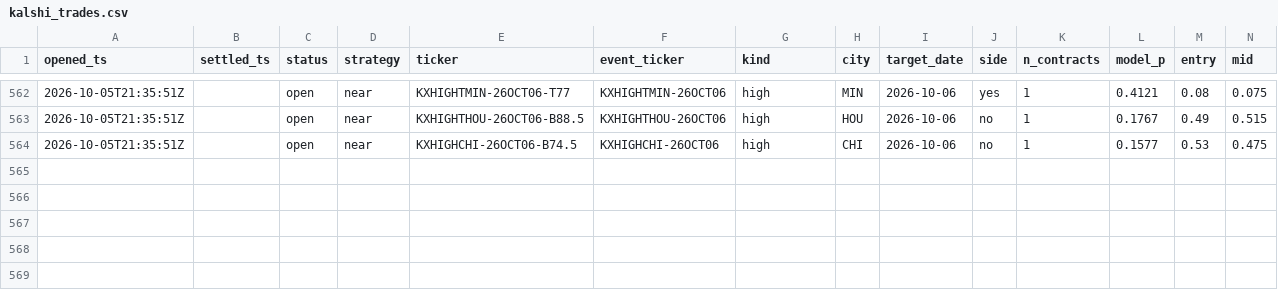
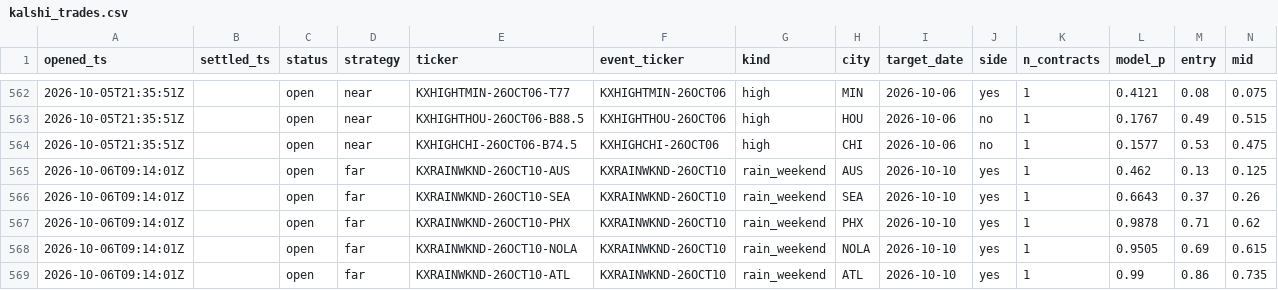
Before and after one commit to JakeA02/EduardoSaverin, a CSV file: data/paper/kalshi_trades.csv, drawn as a sheet; only a part is shown, gaps mark what is left out; rows hold the shown columns only; the diff names each change by its address in the sheet, - before the commit and + after, or states it on an @@ line.

```diff
--- a/data/paper/kalshi_trades.csv
+++ b/data/paper/kalshi_trades.csv
+row 565: 2026-10-06T09:14:01Z |  | open | far | KXRAINWKND-26OCT10-AUS | KXRAINWKND-26OCT10 | rain_weekend | AUS | 2026-10-10 | yes | 1 | 0.462 | 0.13 | 0.125
+row 566: 2026-10-06T09:14:01Z |  | open | far | KXRAINWKND-26OCT10-SEA | KXRAINWKND-26OCT10 | rain_weekend | SEA | 2026-10-10 | yes | 1 | 0.6643 | 0.37 | 0.26
+row 567: 2026-10-06T09:14:01Z |  | open | far | KXRAINWKND-26OCT10-PHX | KXRAINWKND-26OCT10 | rain_weekend | PHX | 2026-10-10 | yes | 1 | 0.9878 | 0.71 | 0.62
+row 568: 2026-10-06T09:14:01Z |  | open | far | KXRAINWKND-26OCT10-NOLA | KXRAINWKND-26OCT10 | rain_weekend | NOLA | 2026-10-10 | yes | 1 | 0.9505 | 0.69 | 0.615
+row 569: 2026-10-06T09:14:01Z |  | open | far | KXRAINWKND-26OCT10-ATL | KXRAINWKND-26OCT10 | rain_weekend | ATL | 2026-10-10 | yes | 1 | 0.99 | 0.86 | 0.735
```
Also changed, not shown: 7 other files.
